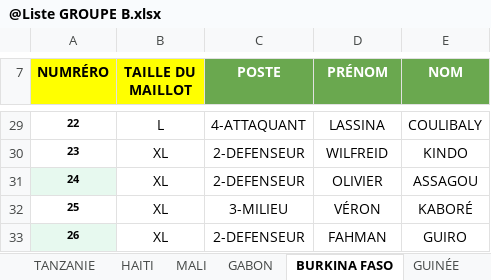
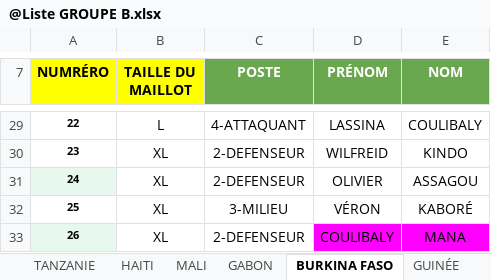
Before and after one commit to HerilalaAntsa/CANQUEBEC, an Excel workbook: public/data/@Liste GROUPE B.xlsx, sheet BURKINA FASO, drawn as a sheet; only a part is shown, gaps mark what is left out; values as stored, in another font and other column widths than the file's, no borders; charts and pictures not drawn; the diff names each change by its address in the sheet, - before the commit and + after, or states it on an @@ line.

Commit message:
feat(data): nouvelle liste joueurs Groupe A et B

```diff
--- a/public/data/@Liste GROUPE B.xlsx (sheet BURKINA FASO)
+++ b/public/data/@Liste GROUPE B.xlsx (sheet BURKINA FASO)
-D33 (PRÉNOM): FAHMAN
+D33 (PRÉNOM): COULIBALY
-D33:E33 fill: none
+D33:E33 fill: #FF00FF
-E33 (NOM): GUIRO
+E33 (NOM): MANA
```
Also changed, not shown: sheet CONGO, 3 other files.
